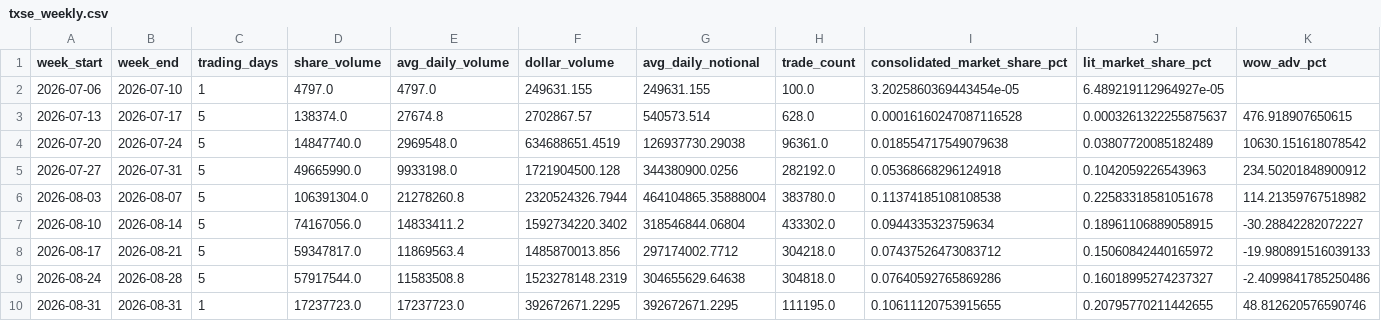
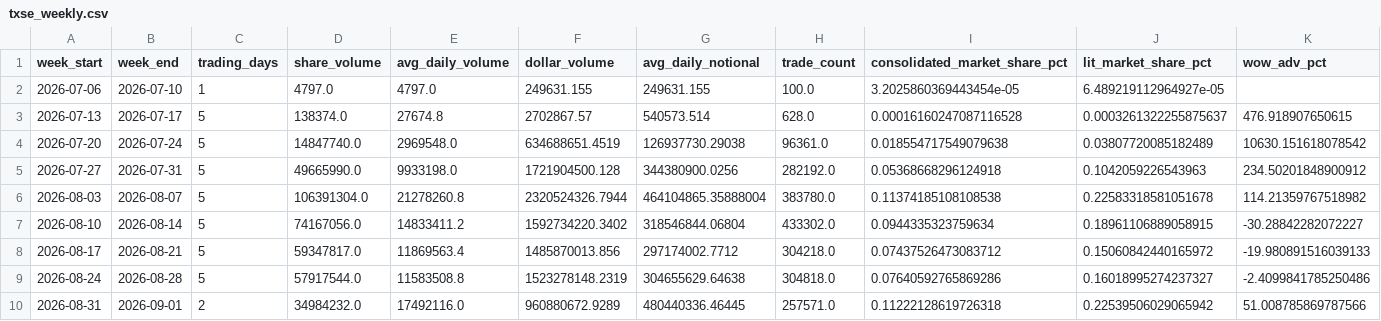
Before and after one commit to MarcusRWDTCU/TXSE-Volume-Scraper, a CSV file: data/txse_weekly.csv, drawn as a sheet; only a part is shown; the diff covers the shown part only; the diff names each change by its address in the sheet, - before the commit and + after, or states it on an @@ line.

```diff
--- a/data/txse_weekly.csv
+++ b/data/txse_weekly.csv
-B10 (week_end): 2026-08-31
+B10 (week_end): 2026-09-01
-C10 (trading_days): 1
+C10 (trading_days): 2
-D10 (share_volume): 17237723.0
+D10 (share_volume): 34984232.0
-E10 (avg_daily_volume): 17237723.0
+E10 (avg_daily_volume): 17492116.0
-F10 (dollar_volume): 392672671.2295
+F10 (dollar_volume): 960880672.9289
-G10 (avg_daily_notional): 392672671.2295
+G10 (avg_daily_notional): 480440336.46445
-H10 (trade_count): 111195.0
+H10 (trade_count): 257571.0
-I10 (consolidated_market_share_pct): 0.10611120753915655
+I10 (consolidated_market_share_pct): 0.11222128619726318
-J10 (lit_market_share_pct): 0.20795770211442655
+J10 (lit_market_share_pct): 0.22539506029065942
-K10 (wow_adv_pct): 48.812620576590746
+K10 (wow_adv_pct): 51.008785869787566
```
Also changed, not shown: 3 edited cells elsewhere in this file, data/txse_daily.csv, 6 other files.
